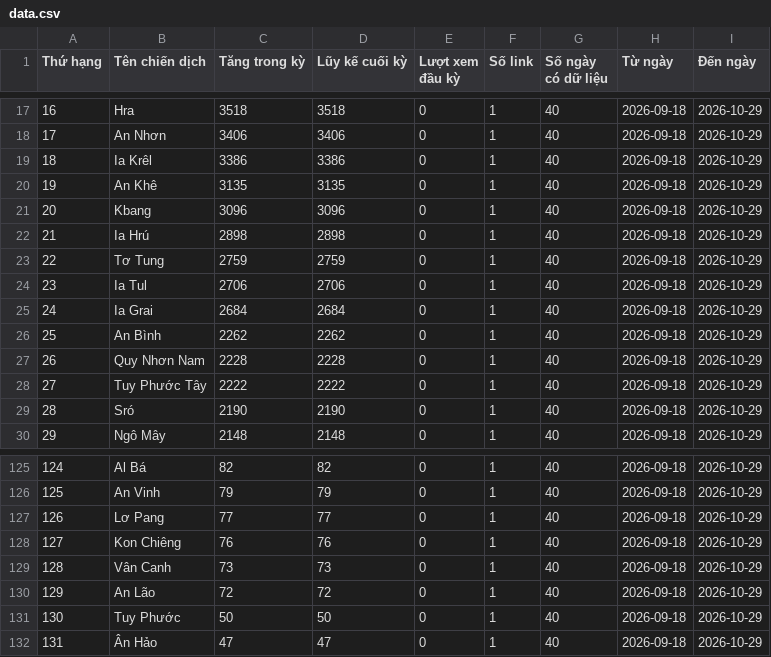
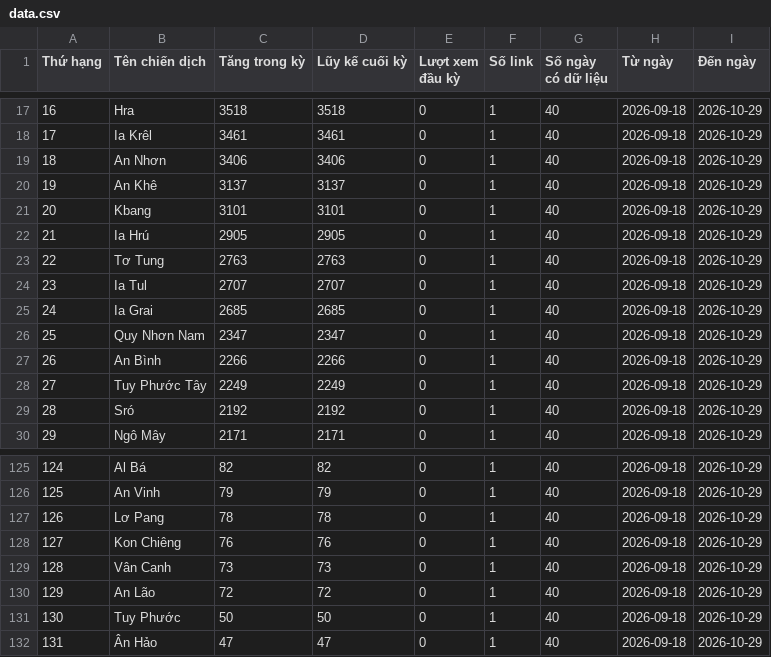
Before and after one commit to phuonglinh-ai/truyenthonggialai, a CSV file: data.csv, drawn as a sheet; only a part is shown, gaps mark what is left out; the diff covers the shown part only.

```diff
--- a/data.csv
+++ b/data.csv
@@ -17,14 +17,14 @@
 16,Hra,3518,3518,0,1,40,2026-09-18,2026-10-29
-17,An Nhơn,3406,3406,0,1,40,2026-09-18,2026-10-29
-18,Ia Krêl,3386,3386,0,1,40,2026-09-18,2026-10-29
-19,An Khê,3135,3135,0,1,40,2026-09-18,2026-10-29
-20,Kbang,3096,3096,0,1,40,2026-09-18,2026-10-29
-21,Ia Hrú,2898,2898,0,1,40,2026-09-18,2026-10-29
-22,Tơ Tung,2759,2759,0,1,40,2026-09-18,2026-10-29
-23,Ia Tul,2706,2706,0,1,40,2026-09-18,2026-10-29
-24,Ia Grai,2684,2684,0,1,40,2026-09-18,2026-10-29
-25,An Bình,2262,2262,0,1,40,2026-09-18,2026-10-29
-26,Quy Nhơn Nam,2228,2228,0,1,40,2026-09-18,2026-10-29
-27,Tuy Phước Tây,2222,2222,0,1,40,2026-09-18,2026-10-29
-28,Sró,2190,2190,0,1,40,2026-09-18,2026-10-29
-29,Ngô Mây,2148,2148,0,1,40,2026-09-18,2026-10-29
+17,Ia Krêl,3461,3461,0,1,40,2026-09-18,2026-10-29
+18,An Nhơn,3406,3406,0,1,40,2026-09-18,2026-10-29
+19,An Khê,3137,3137,0,1,40,2026-09-18,2026-10-29
+20,Kbang,3101,3101,0,1,40,2026-09-18,2026-10-29
+21,Ia Hrú,2905,2905,0,1,40,2026-09-18,2026-10-29
+22,Tơ Tung,2763,2763,0,1,40,2026-09-18,2026-10-29
+23,Ia Tul,2707,2707,0,1,40,2026-09-18,2026-10-29
+24,Ia Grai,2685,2685,0,1,40,2026-09-18,2026-10-29
+25,Quy Nhơn Nam,2347,2347,0,1,40,2026-09-18,2026-10-29
+26,An Bình,2266,2266,0,1,40,2026-09-18,2026-10-29
+27,Tuy Phước Tây,2249,2249,0,1,40,2026-09-18,2026-10-29
+28,Sró,2192,2192,0,1,40,2026-09-18,2026-10-29
+29,Ngô Mây,2171,2171,0,1,40,2026-09-18,2026-10-29
@@ -126,3 +126,3 @@
 125,An Vinh,79,79,0,1,40,2026-09-18,2026-10-29
-126,Lơ Pang,77,77,0,1,40,2026-09-18,2026-10-29
+126,Lơ Pang,78,78,0,1,40,2026-09-18,2026-10-29
 127,Kon Chiêng,76,76,0,1,40,2026-09-18,2026-10-29
```
Also changed, not shown: 167 edited cells elsewhere in this file.
